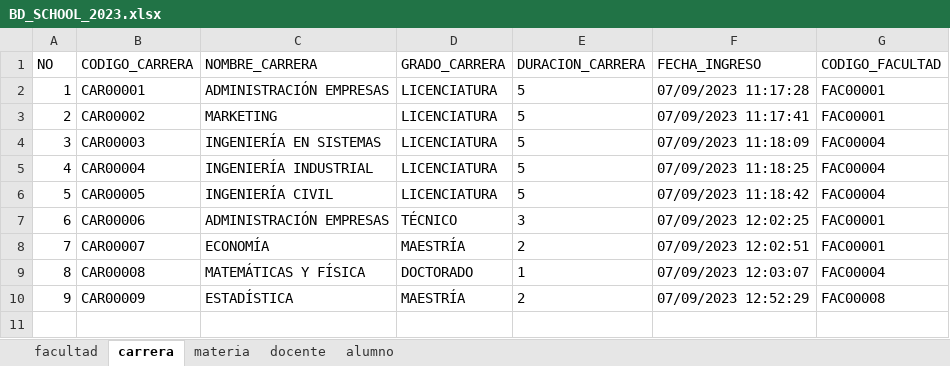
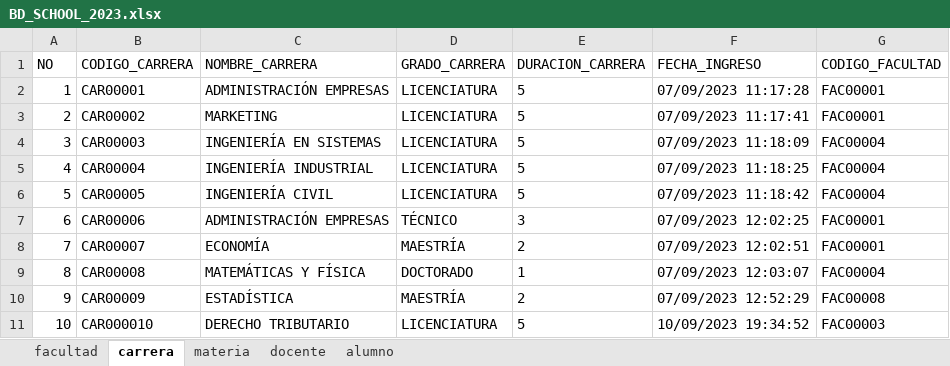
Before and after one commit to leonellee1988/GUI_School_tkkboostrap, an Excel workbook: BD_SCHOOL_2023.xlsx, sheet carrera, drawn as a sheet; values as stored, in another font and other column widths than the file's, no borders; the diff names each change by its address in the sheet, - before the commit and + after, or states it on an @@ line.

```diff
--- a/BD_SCHOOL_2023.xlsx (sheet carrera)
+++ b/BD_SCHOOL_2023.xlsx (sheet carrera)
+row 11: 10 | CAR000010 | DERECHO TRIBUTARIO | LICENCIATURA | 5 | 10/09/2023 19:34:52 | FAC00003
```
Also changed, not shown: sheet alumno, 17 other files.
